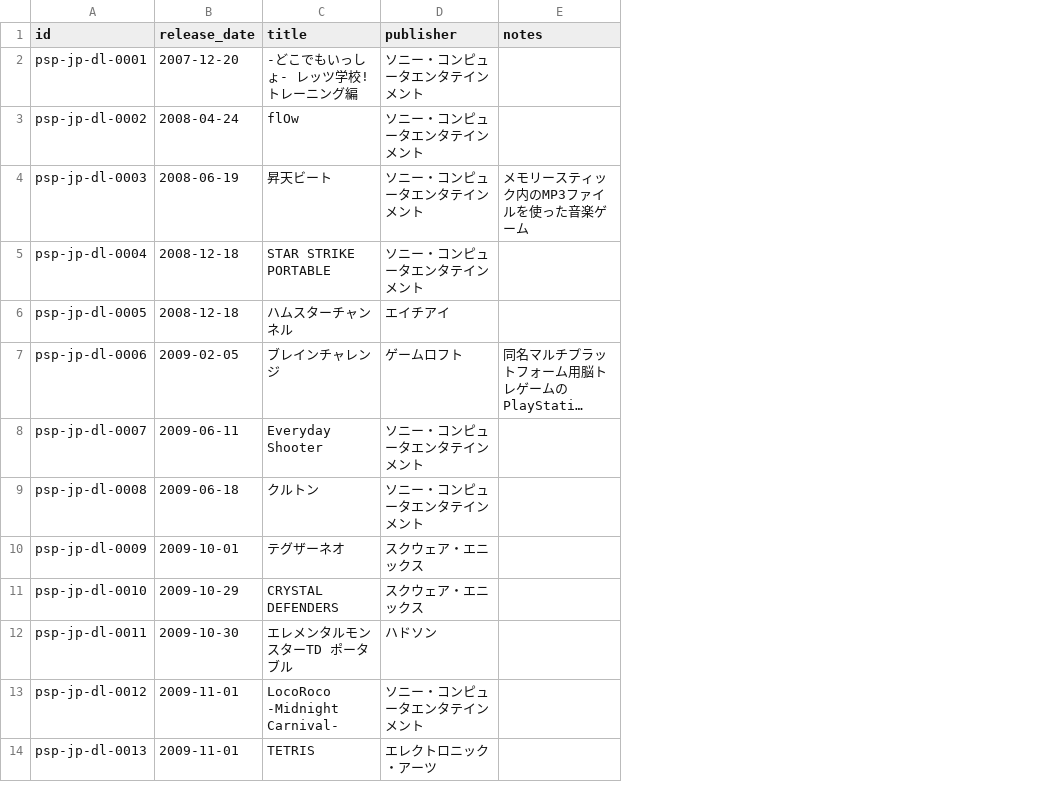
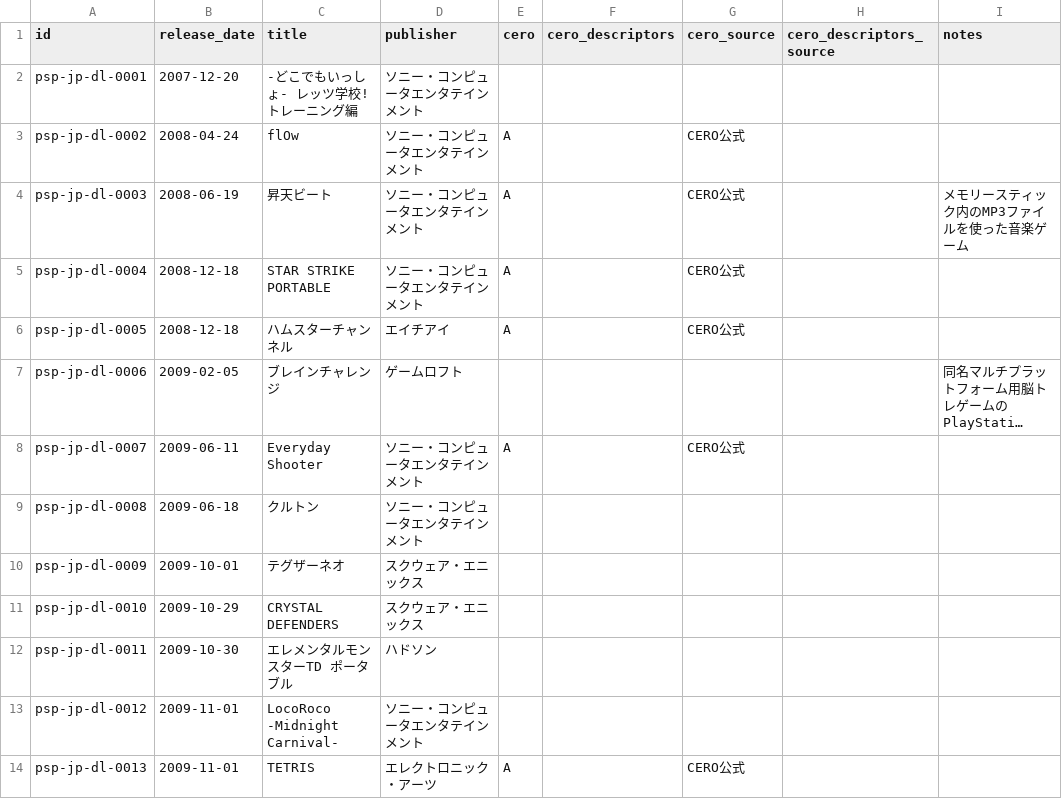
Before and after one commit to moheronemy/retro-game-db, a CSV file: data/psp/jp_download.csv, drawn as a sheet; only a part is shown; long unchanged cells end in …; the diff names each change by its address in the sheet, - before the commit and + after, or states it on an @@ line.

```diff
--- a/data/psp/jp_download.csv
+++ b/data/psp/jp_download.csv
+column E (cero), rows 3-14: A | A | A | A |  | A |  |  |  |  |  | A
+column F (cero_descriptors), empty
+column G (cero_source), rows 3-14: CERO公式 | CERO公式 | CERO公式 | CERO公式 |  | CERO公式 |  |  |  |  |  | CERO公式
+column H (cero_descriptors_source), empty
```
Also changed, not shown: data/ps/jp_titles.csv, data/ps2/jp_titles.csv, 23 other files.
